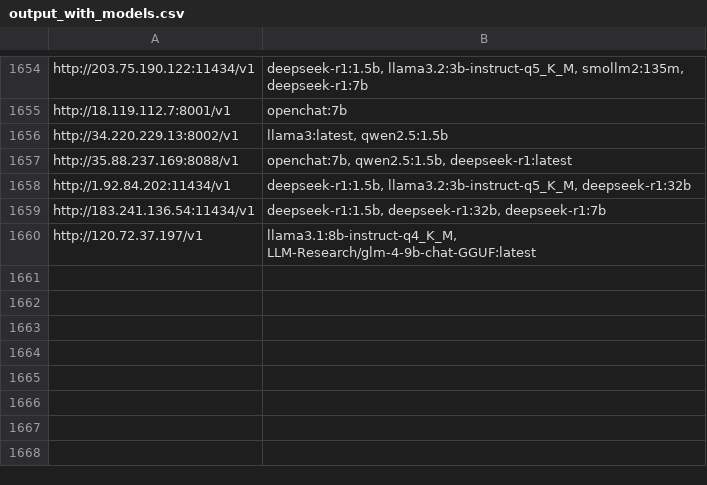
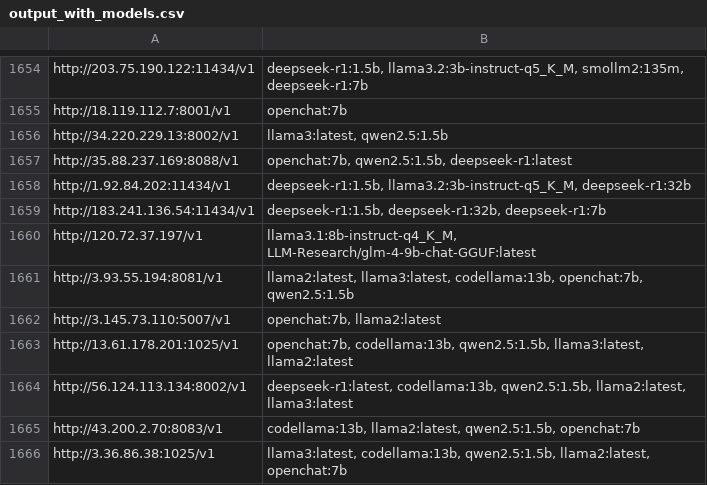
Before and after one commit to happyshua/ollamalist, a CSV file: output_with_models.csv, drawn as a sheet; only a part is shown, gaps mark what is left out.

```diff
--- a/output_with_models.csv
+++ b/output_with_models.csv
@@ -1660 +1660,7 @@ http://183.241.136.54:11434/v1,"deepseek-r1:1.5b, deepseek-r1:32b, deepseek-r1:7
 http://120.72.37.197/v1,"llama3.1:8b-instruct-q4_K_M, LLM-Research/glm-4-9b-chat-GGUF:latest"
+http://3.93.55.194:8081/v1,"llama2:latest, llama3:latest, codellama:13b, openchat:7b, qwen2.5:1.5b"
+http://3.145.73.110:5007/v1,"openchat:7b, llama2:latest"
+http://13.61.178.201:1025/v1,"openchat:7b, codellama:13b, qwen2.5:1.5b, llama3:latest, llama2:latest"
+http://56.124.113.134:8002/v1,"deepseek-r1:latest, codellama:13b, qwen2.5:1.5b, llama2:latest, llama3:latest"
+http://43.200.2.70:8083/v1,"codellama:13b, llama2:latest, qwen2.5:1.5b, openchat:7b"
+http://3.36.86.38:1025/v1,"llama3:latest, codellama:13b, qwen2.5:1.5b, llama2:latest, openchat:7b"
```
